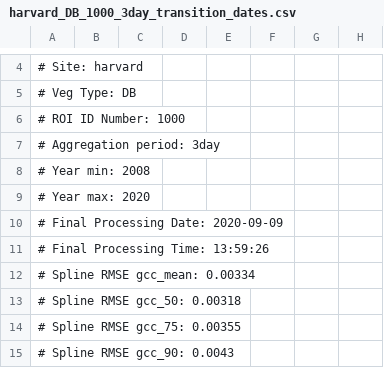
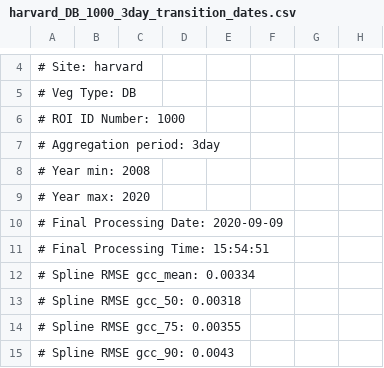
Before and after one commit to katharynduffy/Environmental-Informatics-Using-Research-Infrastructures-and-their-Data, a CSV file: data/harvard_DB_1000_3day_transition_dates.csv, drawn as a sheet; only a part is shown, gaps mark what is left out; the diff names each change by its address in the sheet, - before the commit and + after, or states it on an @@ line.

```diff
--- a/data/harvard_DB_1000_3day_transition_dates.csv
+++ b/data/harvard_DB_1000_3day_transition_dates.csv
-A11: # Final Processing Time: 13:59:26
+A11: # Final Processing Time: 15:54:51
```
Also changed, not shown: 16 other files.
